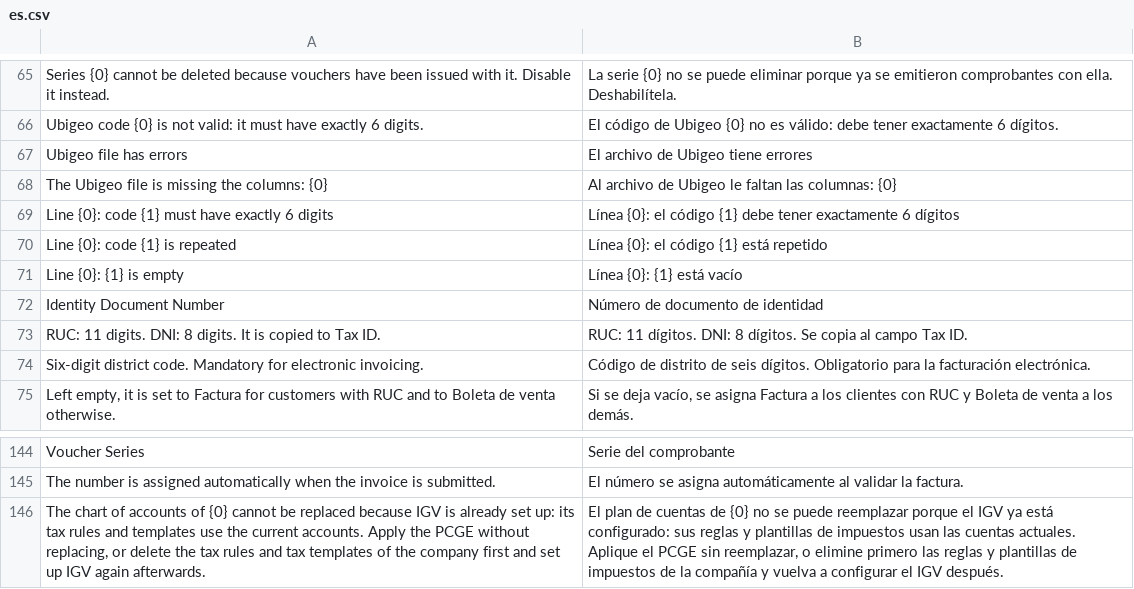
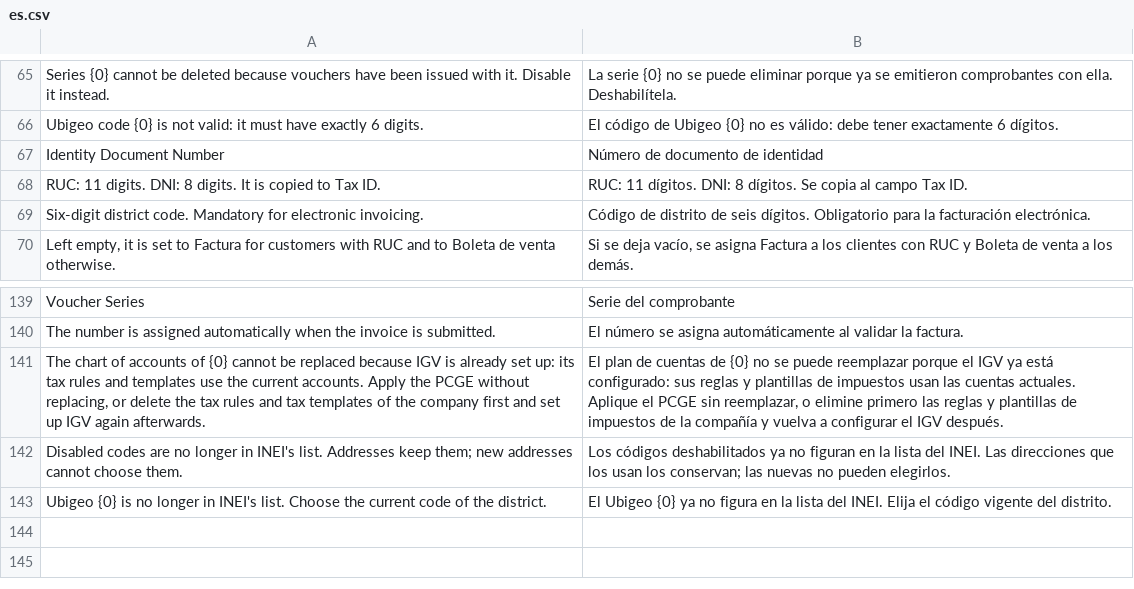
Before and after one commit to swapdisker/erpnext_peru_experiments, a CSV file: erpnext_peru/translations/es.csv, drawn as a sheet; only a part is shown, gaps mark what is left out.

```diff
--- a/erpnext_peru/translations/es.csv
+++ b/erpnext_peru/translations/es.csv
@@ -66,7 +66,2 @@
 "Ubigeo code {0} is not valid: it must have exactly 6 digits.","El código de Ubigeo {0} no es válido: debe tener exactamente 6 dígitos.",""
-"Ubigeo file has errors","El archivo de Ubigeo tiene errores",""
-"The Ubigeo file is missing the columns: {0}","Al archivo de Ubigeo le faltan las columnas: {0}",""
-"Line {0}: code {1} must have exactly 6 digits","Línea {0}: el código {1} debe tener exactamente 6 dígitos",""
-"Line {0}: code {1} is repeated","Línea {0}: el código {1} está repetido",""
-"Line {0}: {1} is empty","Línea {0}: {1} está vacío",""
 "Identity Document Number","Número de documento de identidad",""
@@ -146 +141,3 @@
 "The chart of accounts of {0} cannot be replaced because IGV is already set up: its tax rules and templates use the current accounts. Apply the PCGE without replacing, or delete the tax rules and tax templates of the company first and set up IGV again afterwards.","El plan de cuentas de {0} no se puede reemplazar porque el IGV ya está configurado: sus reglas y plantillas de impuestos usan las cuentas actuales. Aplique el PCGE sin reemplazar, o elimine primero las reglas y plantillas de impuestos de la compañía y vuelva a configurar el IGV después.",""
+"Disabled codes are no longer in INEI's list. Addresses keep them; new addresses cannot choose them.","Los códigos deshabilitados ya no figuran en la lista del INEI. Las direcciones que los usan los conservan; las nuevas no pueden elegirlos.",""
+"Ubigeo {0} is no longer in INEI's list. Choose the current code of the district.","El Ubigeo {0} ya no figura en la lista del INEI. Elija el código vigente del distrito.",""
```
Also changed, not shown: 17 other files.
